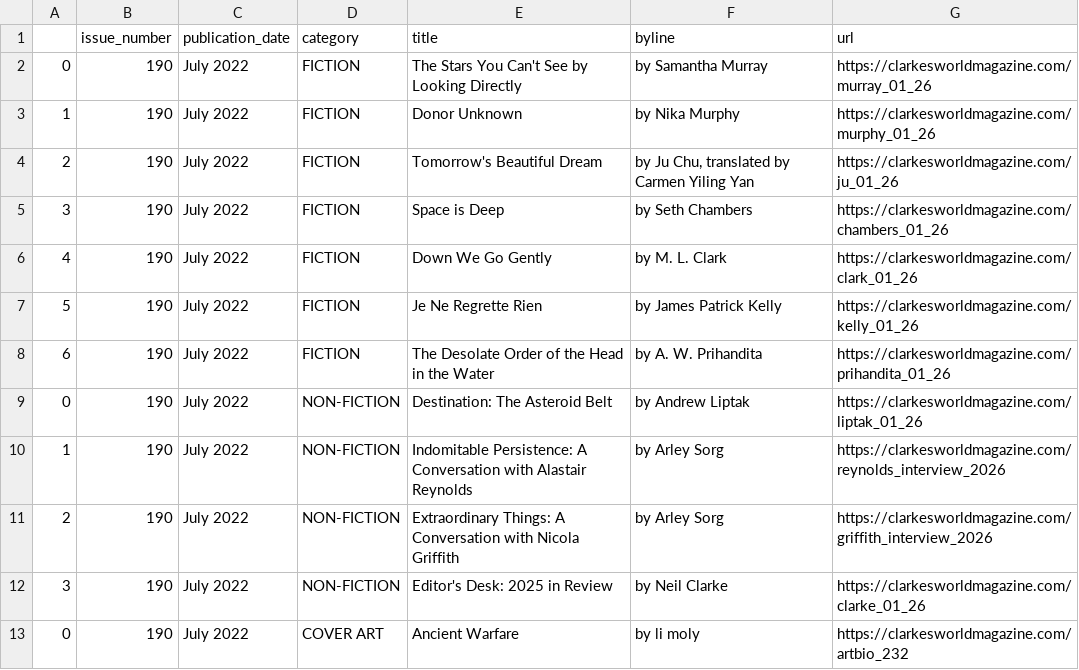
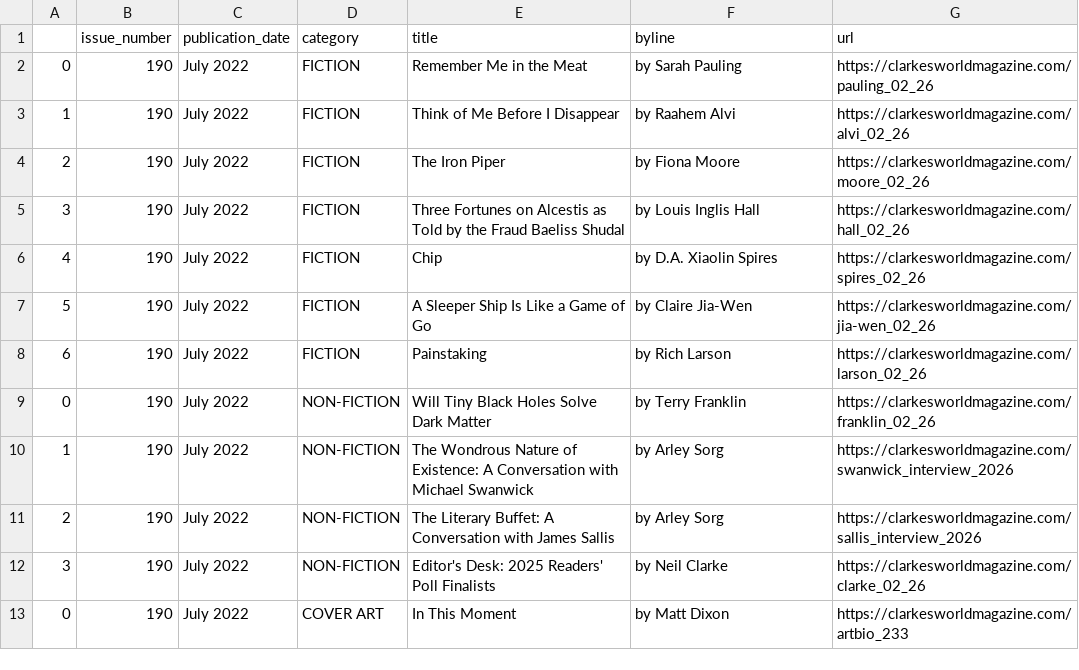
Before and after one commit to luyi-eve/autoscraper-clarkesworld-mag, a CSV file: clarkesworld.csv, drawn as a sheet.

```diff
--- a/clarkesworld.csv
+++ b/clarkesworld.csv
@@ -1,13 +1,13 @@
 ,issue_number,publication_date,category,title,byline,url
-0,190,July 2022,FICTION,The Stars You Can't See by Looking Directly,by Samantha Murray,https://clarkesworldmagazine.com/murray_01_26
-1,190,July 2022,FICTION,Donor Unknown,by Nika Murphy,https://clarkesworldmagazine.com/murphy_01_26
-2,190,July 2022,FICTION,Tomorrow's Beautiful Dream,"by Ju Chu, translated by Carmen Yiling Yan",https://clarkesworldmagazine.com/ju_01_26
-3,190,July 2022,FICTION,Space is Deep,by Seth Chambers,https://clarkesworldmagazine.com/chambers_01_26
-4,190,July 2022,FICTION,Down We Go Gently,by M. L. Clark,https://clarkesworldmagazine.com/clark_01_26
-5,190,July 2022,FICTION,Je Ne Regrette Rien,by James Patrick Kelly,https://clarkesworldmagazine.com/kelly_01_26
-6,190,July 2022,FICTION,The Desolate Order of the Head in the Water,by A. W. Prihandita,https://clarkesworldmagazine.com/prihandita_01_26
-0,190,July 2022,NON-FICTION,Destination: The Asteroid Belt,by Andrew Liptak,https://clarkesworldmagazine.com/liptak_01_26
-1,190,July 2022,NON-FICTION,Indomitable Persistence: A Conversation with Alastair Reynolds,by Arley Sorg,https://clarkesworldmagazine.com/reynolds_interview_2026
-2,190,July 2022,NON-FICTION,Extraordinary Things: A Conversation with Nicola Griffith,by Arley Sorg,https://clarkesworldmagazine.com/griffith_interview_2026
-3,190,July 2022,NON-FICTION,Editor's Desk: 2025 in Review,by Neil Clarke,https://clarkesworldmagazine.com/clarke_01_26
-0,190,July 2022,COVER ART,Ancient Warfare,by li moly,https://clarkesworldmagazine.com/artbio_232
+0,190,July 2022,FICTION,Remember Me in the Meat,by Sarah Pauling,https://clarkesworldmagazine.com/pauling_02_26
+1,190,July 2022,FICTION,Think of Me Before I Disappear,by Raahem Alvi,https://clarkesworldmagazine.com/alvi_02_26
+2,190,July 2022,FICTION,The Iron Piper,by Fiona Moore,https://clarkesworldmagazine.com/moore_02_26
+3,190,July 2022,FICTION,Three Fortunes on Alcestis as Told by the Fraud Baeliss Shudal,by Louis Inglis Hall,https://clarkesworldmagazine.com/hall_02_26
+4,190,July 2022,FICTION,Chip,by D.A. Xiaolin Spires,https://clarkesworldmagazine.com/spires_02_26
+5,190,July 2022,FICTION,A Sleeper Ship Is Like a Game of Go,by Claire Jia-Wen,https://clarkesworldmagazine.com/jia-wen_02_26
+6,190,July 2022,FICTION,Painstaking,by Rich Larson,https://clarkesworldmagazine.com/larson_02_26
+0,190,July 2022,NON-FICTION,Will Tiny Black Holes Solve Dark Matter,by Terry Franklin,https://clarkesworldmagazine.com/franklin_02_26
+1,190,July 2022,NON-FICTION,The Wondrous Nature of Existence: A Conversation with Michael Swanwick,by Arley Sorg,https://clarkesworldmagazine.com/swanwick_interview_2026
+2,190,July 2022,NON-FICTION,The Literary Buffet: A Conversation with James Sallis,by Arley Sorg,https://clarkesworldmagazine.com/sallis_interview_2026
+3,190,July 2022,NON-FICTION,Editor's Desk: 2025 Readers' Poll Finalists,by Neil Clarke,https://clarkesworldmagazine.com/clarke_02_26
+0,190,July 2022,COVER ART,In This Moment,by Matt Dixon,https://clarkesworldmagazine.com/artbio_233
```
